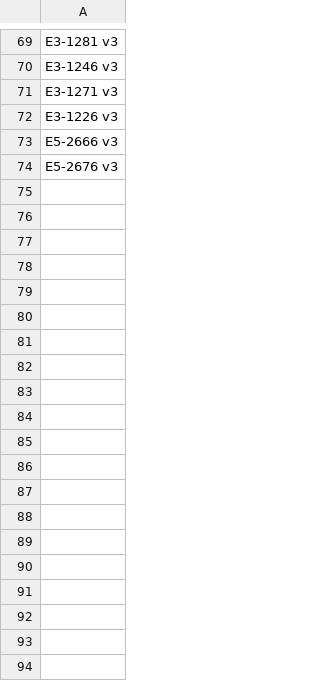
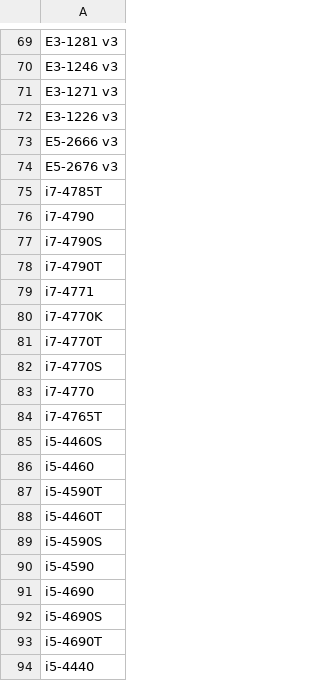
Before and after one commit to cloud-carbon-footprint/cloud-carbon-coefficients, a CSV file: data/intel-haswell.csv, drawn as a sheet; only a part is shown, gaps mark what is left out; the diff covers the shown part only; the diff names each change by its address in the sheet, - before the commit and + after, or states it on an @@ line.

Commit message:
updates intel and amd processor lists

```diff
--- a/data/intel-haswell.csv
+++ b/data/intel-haswell.csv
+row 75: i7-4785T
+row 76: i7-4790
+row 77: i7-4790S
+row 78: i7-4790T
+row 79: i7-4771
+row 80: i7-4770K
+row 81: i7-4770T
+row 82: i7-4770S
+row 83: i7-4770
+row 84: i7-4765T
+row 85: i5-4460S
+row 86: i5-4460
+row 87: i5-4590T
+row 88: i5-4460T
+row 89: i5-4590S
+row 90: i5-4590
+row 91: i5-4690
+row 92: i5-4690S
+row 93: i5-4690T
+row 94: i5-4440
```
Also changed, not shown: 131 added rows elsewhere in this file.
